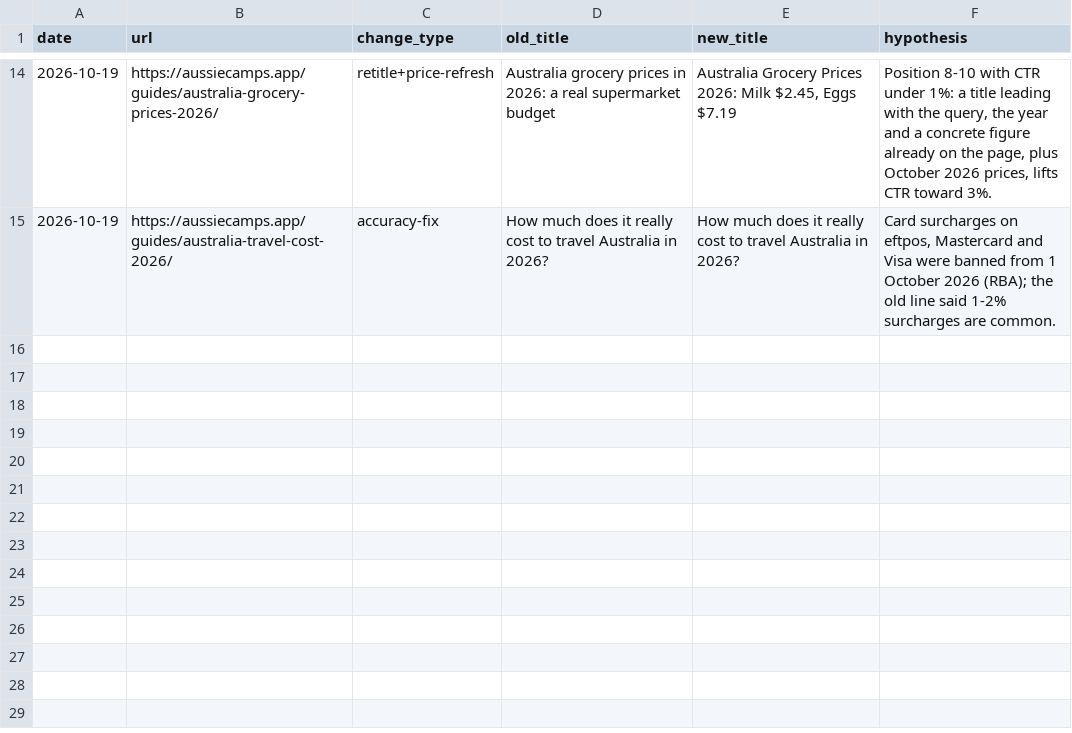
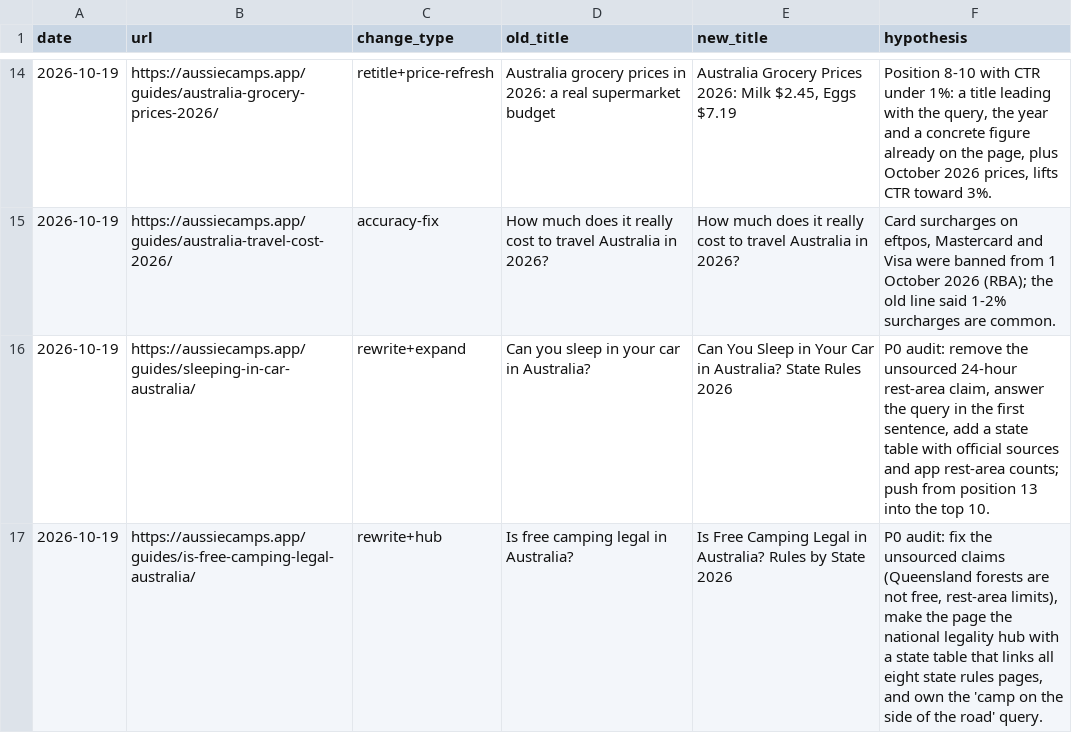
Before and after one commit to CristianRus4/aussiecamps-web, a CSV file: docs/growth/changelog.csv, drawn as a sheet; only a part is shown, gaps mark what is left out; the diff names each change by its address in the sheet, - before the commit and + after, or states it on an @@ line.

```diff
--- a/docs/growth/changelog.csv
+++ b/docs/growth/changelog.csv
+row 16: 2026-10-19 | https://aussiecamps.app/guides/sleeping-in-car-australia/ | rewrite+expand | Can you sleep in your car in Australia? | Can You Sleep in Your Car in Australia? State Rules 2026 | P0 audit: remove the unsourced 24-hour rest-area claim, answer the query in the first sentence, add a state table with official sources and app rest-area counts; push from position 13 into the top 10.
+row 17: 2026-10-19 | https://aussiecamps.app/guides/is-free-camping-legal-australia/ | rewrite+hub | Is free camping legal in Australia? | Is Free Camping Legal in Australia? Rules by State 2026 | P0 audit: fix the unsourced claims (Queensland forests are not free, rest-area limits), make the page the national legality hub with a state table that links all eight state rules pages, and own the 'camp on the side of the road' query.
```
Also changed, not shown: 3 other files.
